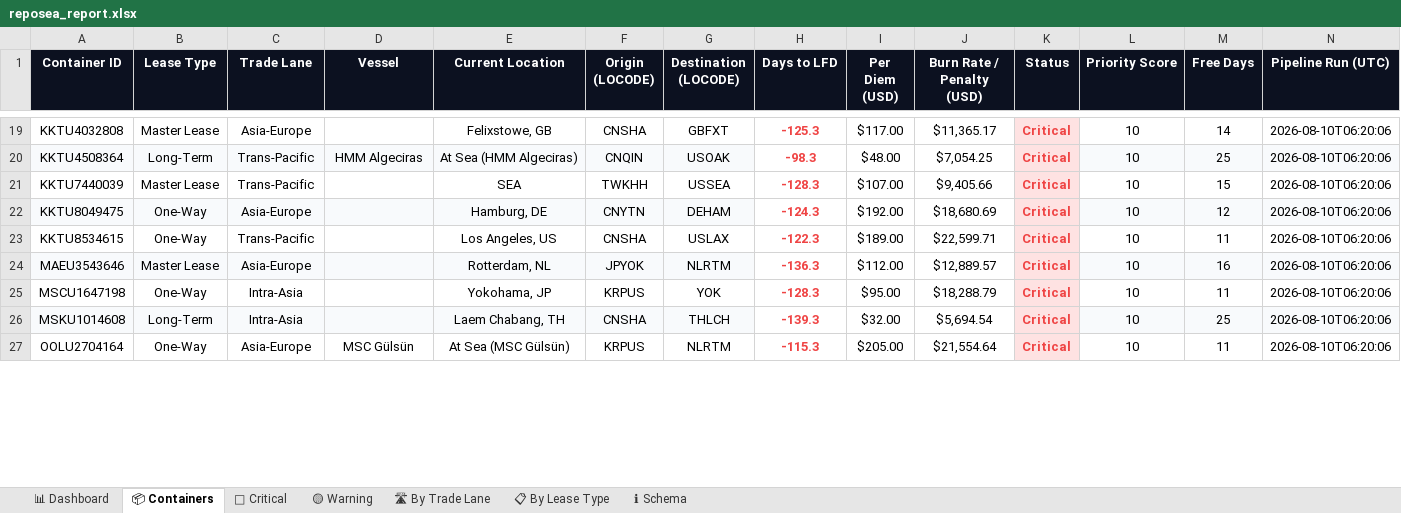
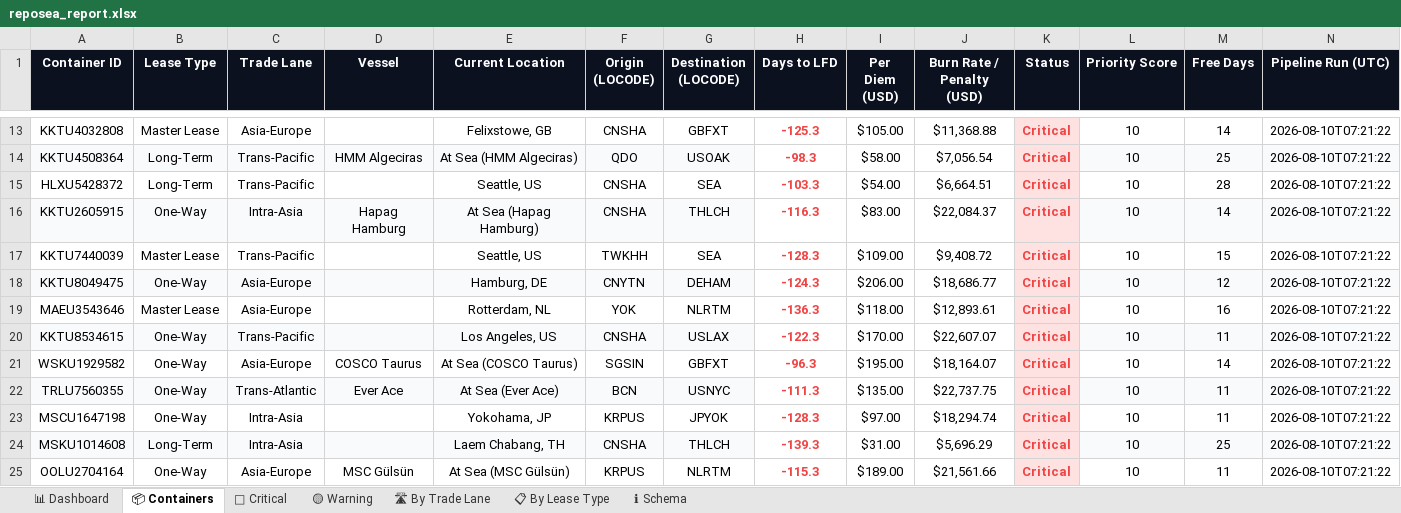
Before and after one commit to rahulmistry18/-Reposea_container_optimizer, an Excel workbook: data/exports/reposea_report.xlsx, sheet 📦 Containers, drawn as a sheet; only a part is shown, gaps mark what is left out; values as stored, in another font and other column widths than the file's, no borders; table styles not drawn; removed rows and columns are numbered as before the commit, all else as after; the diff covers the shown part only; the diff names each change by its address in the sheet, - before the commit and + after, or states it on an @@ line.

Commit message:
chore(data): pipeline run 2026-08-09T23:21:23Z [skip ci]

```diff
--- a/data/exports/reposea_report.xlsx (sheet 📦 Containers)
+++ b/data/exports/reposea_report.xlsx (sheet 📦 Containers)
-I13 (Per Diem (USD)): $117.00
+I13 (Per Diem (USD)): $105.00
-J13 (Burn Rate / Penalty (USD)): $11,365.17
+J13 (Burn Rate / Penalty (USD)): $11,368.88
-N13:N14 (Pipeline Run (UTC)): 2026-08-10T06:20:06
+N13:N14 (Pipeline Run (UTC)): 2026-08-10T07:21:22
-F14 (Origin (LOCODE)): CNQIN
+F14 (Origin (LOCODE)): QDO
-I14 (Per Diem (USD)): $48.00
+I14 (Per Diem (USD)): $58.00
-J14 (Burn Rate / Penalty (USD)): $7,054.25
+J14 (Burn Rate / Penalty (USD)): $7,056.54
+row 15: HLXU5428372 | Long-Term | Trans-Pacific |  | Seattle, US | CNSHA | SEA | -103.3 | $54.00 | $6,664.51 | Critical | 10 | 28 | 2026-08-10T07:21:22
+row 16: KKTU2605915 | One-Way | Intra-Asia | Hapag Hamburg | At Sea (Hapag Hamburg) | CNSHA | THLCH | -116.3 | $83.00 | $22,084.37 | Critical | 10 | 14 | 2026-08-10T07:21:22
-E17 (Current Location): SEA
+E17 (Current Location): Seattle, US
-G17 (Destination (LOCODE)): USSEA
+G17 (Destination (LOCODE)): SEA
-I17 (Per Diem (USD)): $107.00
+I17 (Per Diem (USD)): $109.00
-J17 (Burn Rate / Penalty (USD)): $9,405.66
+J17 (Burn Rate / Penalty (USD)): $9,408.72
-N17:N18 (Pipeline Run (UTC)): 2026-08-10T06:20:06
+N17:N18 (Pipeline Run (UTC)): 2026-08-10T07:21:22
-I18 (Per Diem (USD)): $192.00
+I18 (Per Diem (USD)): $206.00
-J18 (Burn Rate / Penalty (USD)): $18,680.69
+J18 (Burn Rate / Penalty (USD)): $18,686.77
+row 19: MAEU3543646 | Master Lease | Asia-Europe |  | Rotterdam, NL | YOK | NLRTM | -136.3 | $118.00 | $12,893.61 | Critical | 10 | 16 | 2026-08-10T07:21:22
-A20:G20 fill: none
+A20:G20 fill: #F8FAFC
-I20 (Per Diem (USD)): $189.00
+I20 (Per Diem (USD)): $170.00
-J20 (Burn Rate / Penalty (USD)): $22,599.71
+J20 (Burn Rate / Penalty (USD)): $22,607.07
-L20:N20 fill: none
+L20:N20 fill: #F8FAFC
-N20 (Pipeline Run (UTC)): 2026-08-10T06:20:06
+N20 (Pipeline Run (UTC)): 2026-08-10T07:21:22
-row 24: MAEU3543646 | Master Lease | Asia-Europe |  | Rotterdam, NL | JPYOK | NLRTM | -136.3 | $112.00 | $12,889.57 | Critical | 10 | 16 | 2026-08-10T06:20:06
+row 21: WSKU1929582 | One-Way | Asia-Europe | COSCO Taurus | At Sea (COSCO Taurus) | SGSIN | GBFXT | -96.3 | $195.00 | $18,164.07 | Critical | 10 | 14 | 2026-08-10T07:21:22
+row 22: TRLU7560355 | One-Way | Trans-Atlantic | Ever Ace | At Sea (Ever Ace) | BCN | USNYC | -111.3 | $135.00 | $22,737.75 | Critical | 10 | 11 | 2026-08-10T07:21:22
-G23 (Destination (LOCODE)): YOK
+G23 (Destination (LOCODE)): JPYOK
-I23 (Per Diem (USD)): $95.00
+I23 (Per Diem (USD)): $97.00
-J23 (Burn Rate / Penalty (USD)): $18,288.79
+J23 (Burn Rate / Penalty (USD)): $18,294.74
-N23:N25 (Pipeline Run (UTC)): 2026-08-10T06:20:06
+N23:N25 (Pipeline Run (UTC)): 2026-08-10T07:21:22
-I24 (Per Diem (USD)): $32.00
+I24 (Per Diem (USD)): $31.00
-J24 (Burn Rate / Penalty (USD)): $5,694.54
+J24 (Burn Rate / Penalty (USD)): $5,696.29
-I25 (Per Diem (USD)): $205.00
+I25 (Per Diem (USD)): $189.00
-J25 (Burn Rate / Penalty (USD)): $21,554.64
+J25 (Burn Rate / Penalty (USD)): $21,561.66
```
Also changed, not shown: 8 added rows, 12 removed rows, 40 edited cells and cell formats elsewhere in this sheet, sheet 🔴 Critical, sheet 🛣 By Trade Lane, sheet 📊 Dashboard, sheet 📋 By Lease Type, 7 other files.
